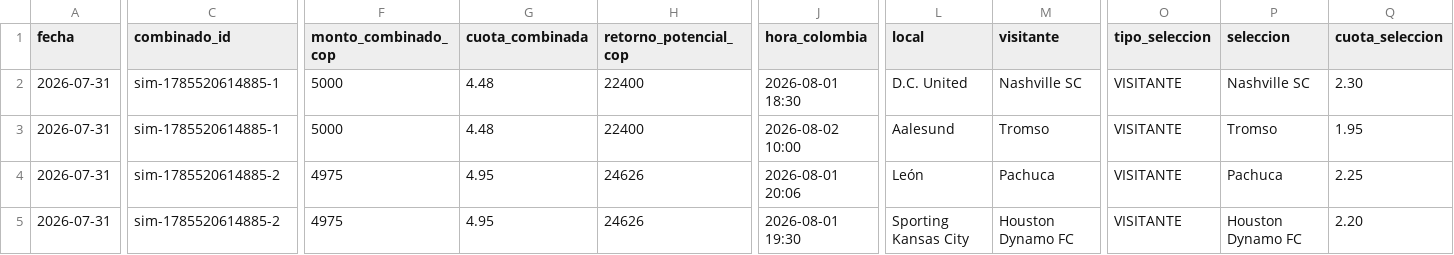
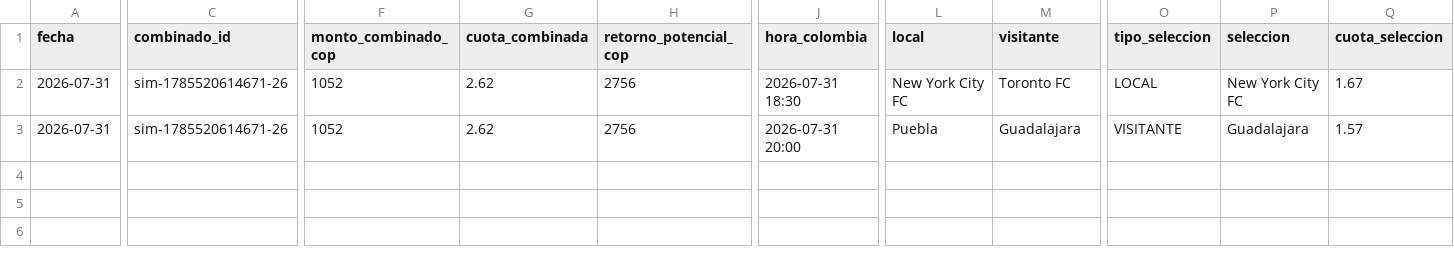
Before and after one commit to cecamiloagente-code/apuestas-deportivas, a CSV file: data/combinados/2026-07/2026-07-31.csv, drawn as a sheet; only a part is shown, gaps mark what is left out; rows hold the shown columns only; the diff covers the shown part only; the diff names each change by its address in the sheet, - before the commit and + after, or states it on an @@ line.

```diff
--- a/data/combinados/2026-07/2026-07-31.csv
+++ b/data/combinados/2026-07/2026-07-31.csv
-C2:C3 (combinado_id): sim-1785520614885-1
+C2:C3 (combinado_id): sim-1785520614671-26
-F2:F3 (monto_combinado_cop): 5000
+F2:F3 (monto_combinado_cop): 1052
-G2:G3 (cuota_combinada): 4.48
+G2:G3 (cuota_combinada): 2.62
-H2:H3 (retorno_potencial_cop): 22400
+H2:H3 (retorno_potencial_cop): 2756
-J2 (hora_colombia): 2026-08-01 18:30
+J2 (hora_colombia): 2026-07-31 18:30
-L2 (local): D.C. United
+L2 (local): New York City FC
-M2 (visitante): Nashville SC
+M2 (visitante): Toronto FC
-O2 (tipo_seleccion): VISITANTE
+O2 (tipo_seleccion): LOCAL
-P2 (seleccion): Nashville SC
+P2 (seleccion): New York City FC
-Q2 (cuota_seleccion): 2.30
+Q2 (cuota_seleccion): 1.67
-J3 (hora_colombia): 2026-08-02 10:00
+J3 (hora_colombia): 2026-07-31 20:00
-L3 (local): Aalesund
+L3 (local): Puebla
-M3 (visitante): Tromso
+M3 (visitante): Guadalajara
-P3 (seleccion): Tromso
+P3 (seleccion): Guadalajara
-Q3 (cuota_seleccion): 1.95
+Q3 (cuota_seleccion): 1.57
-row 4: 2026-07-31 | sim-1785520614885-2 | 4975 | 4.95 | 24626 | 2026-08-01 20:06 | León | Pachuca | VISITANTE | Pachuca | 2.25
-row 5: 2026-07-31 | sim-1785520614885-2 | 4975 | 4.95 | 24626 | 2026-08-01 19:30 | Sporting Kansas City | Houston Dynamo FC | VISITANTE | Houston Dynamo FC | 2.20
```
Also changed, not shown: 1 edited cell elsewhere in this file, data/combinados/2026-08/2026-08-01.csv, data/combinados/2026-08/2026-08-02.csv, 9 other files.
